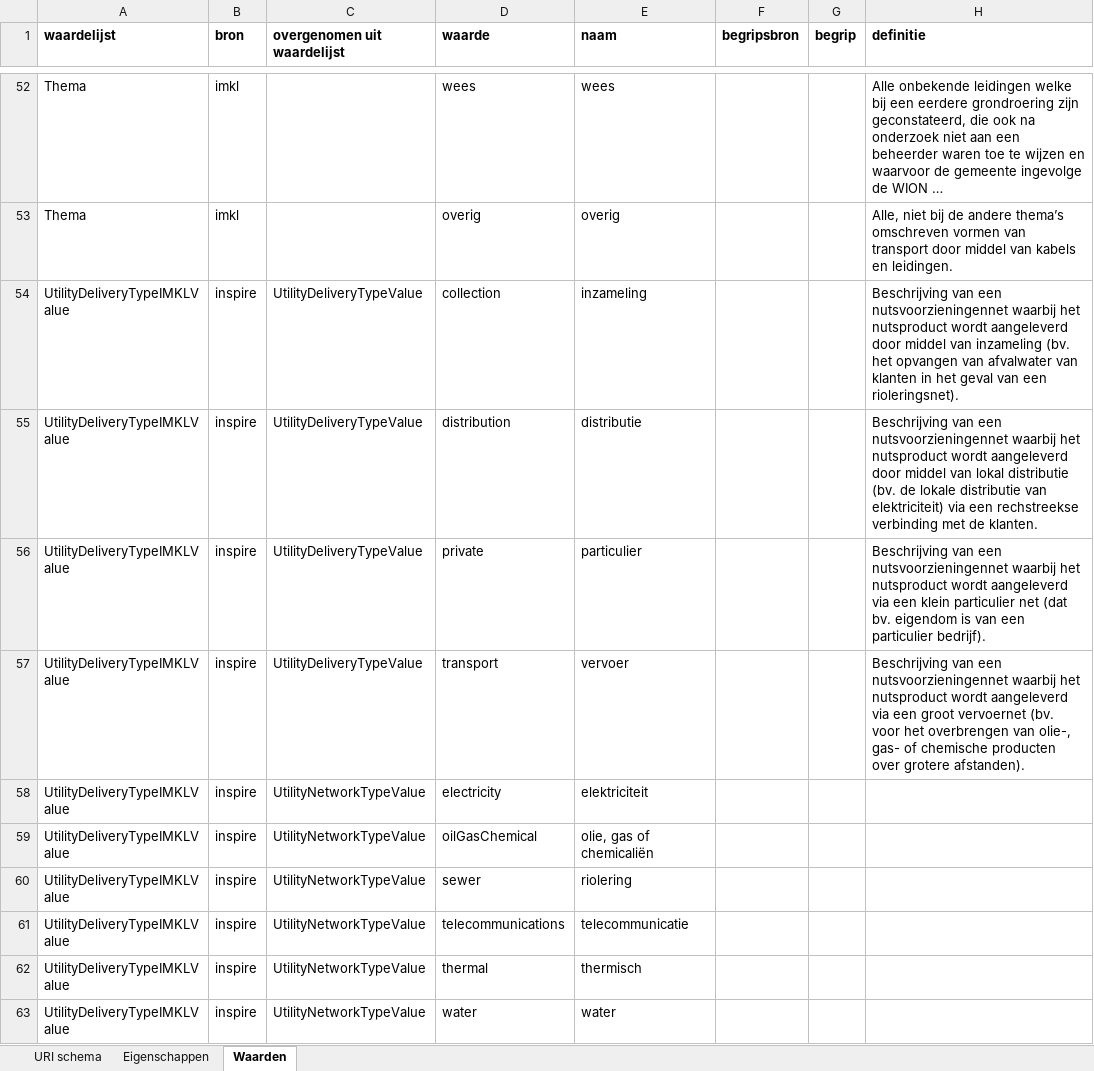
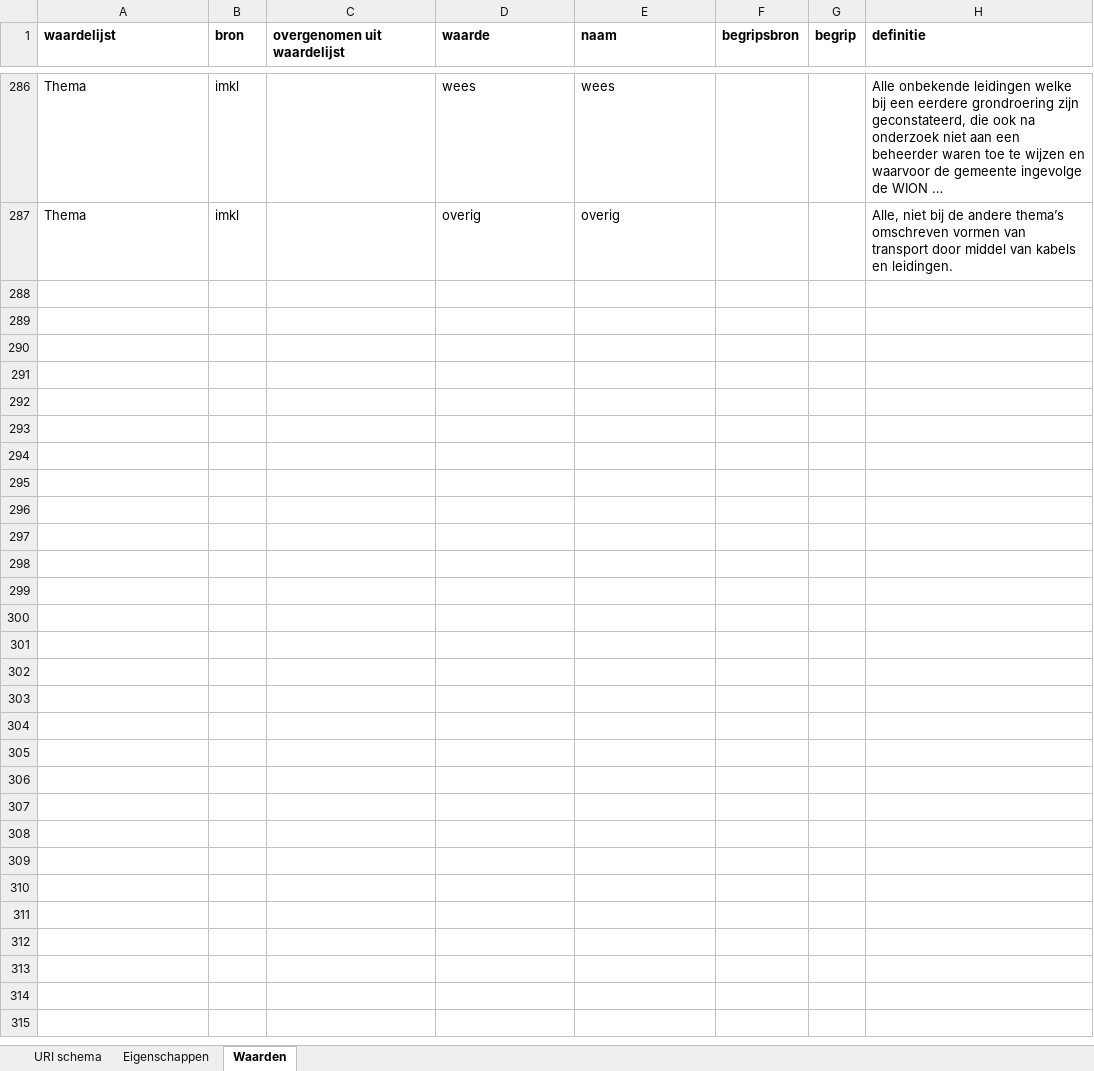
Before and after one commit to Geonovum/imkl2015-review, an Excel workbook: 3. waardelijsten/IMKL2015 - 0.92 waardelijsten.xlsx, sheet Waarden, drawn as a sheet; only a part is shown, gaps mark what is left out; long unchanged cells end in …; values as stored, in another font and other column widths than the file's, no borders; the diff covers the shown part only; the diff names each change by its address in the sheet, - before the commit and + after, or states it on an @@ line.

Commit message:
Waardelijst update
Versie 0.92 gecontrolleerd en aangepast

```diff
--- a/3. waardelijsten/IMKL2015 - 0.92 waardelijsten.xlsx (sheet Waarden)
+++ b/3. waardelijsten/IMKL2015 - 0.92 waardelijsten.xlsx (sheet Waarden)
-row 54: UtilityDeliveryTypeIMKLValue | inspire | UtilityDeliveryTypeValue | collection | inzameling |  |  | Beschrijving van een nutsvoorzieningennet waarbij het nutsproduct wordt aangeleverd door middel van inzameling (bv. het opvangen van afvalwater van klanten in het geval van een rioleringsnet).
-row 55: UtilityDeliveryTypeIMKLValue | inspire | UtilityDeliveryTypeValue | distribution | distributie |  |  | Beschrijving van een nutsvoorzieningennet waarbij het nutsproduct wordt aangeleverd door middel van lokal distributie (bv. de lokale distributie van elektriciteit) via een rechstreekse verbinding met de klanten.
-row 56: UtilityDeliveryTypeIMKLValue | inspire | UtilityDeliveryTypeValue | private | particulier |  |  | Beschrijving van een nutsvoorzieningennet waarbij het nutsproduct wordt aangeleverd via een klein particulier net (dat bv. eigendom is van een particulier bedrijf).
-row 57: UtilityDeliveryTypeIMKLValue | inspire | UtilityDeliveryTypeValue | transport | vervoer |  |  | Beschrijving van een nutsvoorzieningennet waarbij het nutsproduct wordt aangeleverd via een groot vervoernet (bv. voor het overbrengen van olie-, gas- of chemische producten over grotere afstanden).
-row 58: UtilityDeliveryTypeIMKLValue | inspire | UtilityNetworkTypeValue | electricity | elektriciteit
-row 59: UtilityDeliveryTypeIMKLValue | inspire | UtilityNetworkTypeValue | oilGasChemical | olie, gas of chemicaliën
-row 60: UtilityDeliveryTypeIMKLValue | inspire | UtilityNetworkTypeValue | sewer | riolering
-row 61: UtilityDeliveryTypeIMKLValue | inspire | UtilityNetworkTypeValue | telecommunications | telecommunicatie
-row 62: UtilityDeliveryTypeIMKLValue | inspire | UtilityNetworkTypeValue | thermal | thermisch
-row 63: UtilityDeliveryTypeIMKLValue | inspire | UtilityNetworkTypeValue | water | water
```
Also changed, not shown: 170 removed rows and 173 hidden or unhidden rows elsewhere in this sheet, hidden cells, 2 other files.
